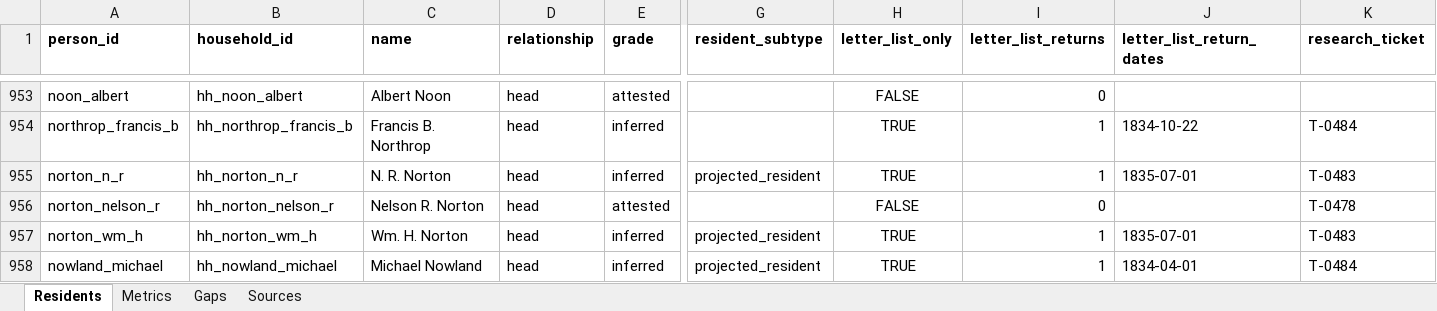
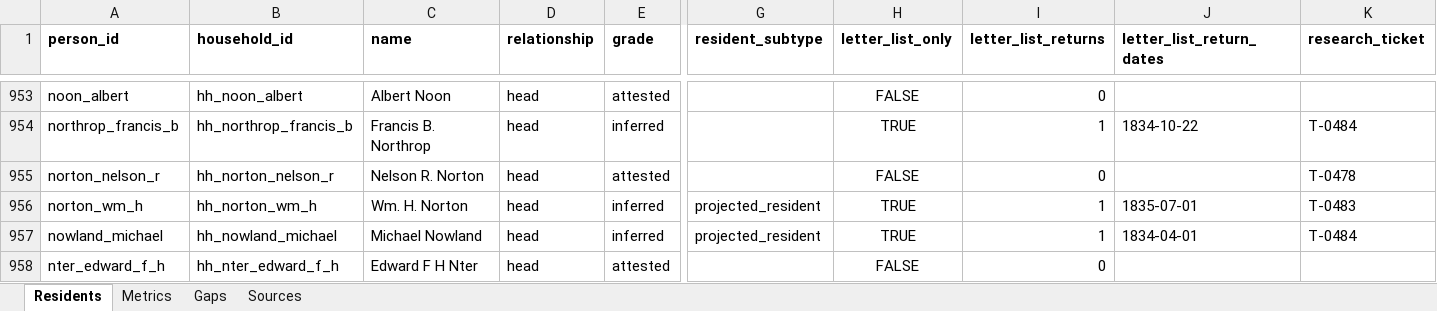
Before and after one commit to kevinrhaas/custom, an Excel workbook: chicago/reference/resident-research/final/audit/resident_audit_master.xlsx, sheet Residents, drawn as a sheet; only a part is shown, gaps mark what is left out; the shorter side is filled out with more unchanged rows; values as stored, in another font and other column widths than the file's, no borders; rows hold the shown columns only; the diff names each change by its address in the sheet, - before the commit and + after, or states it on an @@ line.

Commit message:
T-0723: hold a wife apart from her husband (R6), and retire the duplicate Norton
R6 — the wife form. A reading carrying Mrs/Madame/Mme/Widow names a woman, and a
town card recorded sex: male is a man, so they never merge however alike the
names read. Strip the honorific from 'Mrs Rufus Brown' and M1 merged the
boarding-house keeper onto her husband; the ladder then ruled the identity under
his card and hers fell out unruled. The discriminator is the town's own sex
field, applied where M1/M2/M3 could otherwise have merged them, so the 1843
directory's 'Brown, Mrs. Rufus B' — which M3 folded on — is caught too. Four rows
fire; six self-test cases hold it there, three of them negative controls.

Norton: one man, two cards. Fergus 1839 prints exactly one Norton of that initial
and gives him Nelson R. Norton's own documented deed — bridge-builder. The
letter-list card is retired into his, recorded on the card and in a manifest
ledger keyed by the retired id.

--coverage now reports no person absorbed by another card.

The layer-reads baseline was rewritten with --update: the manifest's retirement
ledger is banked with a stated refusal (the claim reaches the visitor on the
card, which carries the sources the manifest copy would not), and the two
person-level fields are declared shown with the expressions that read them. The
rewrite also absorbed pre-existing record-count drift in the resident_research
rows, which no earlier --update had picked up.

```diff
--- a/chicago/reference/resident-research/final/audit/resident_audit_master.xlsx (sheet Residents)
+++ b/chicago/reference/resident-research/final/audit/resident_audit_master.xlsx (sheet Residents)
-row 955: norton_n_r | hh_norton_n_r | N. R. Norton | head | inferred | projected_resident | TRUE | 1 | 1835-07-01 | T-0483
```
Also changed, not shown: sheet Metrics, sheet Gaps, sheet Sources, 26 other files.
